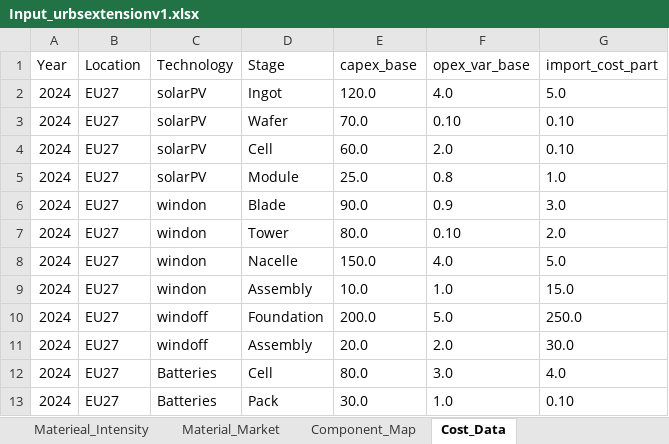
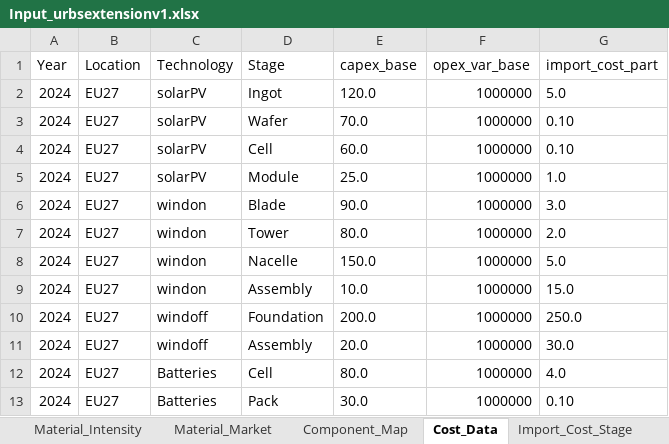
Before and after one commit to oitzingermaximilian/urbs-materials, an Excel workbook: Input_urbsextensionv1.xlsx, sheet Cost_Data, drawn as a sheet; values as stored, in another font and other column widths than the file's, no borders; the diff names each change by its address in the sheet, - before the commit and + after, or states it on an @@ line.

Commit message:
Refactors material constraints and data loading
Streamlines the data loading process for material constraints by switching from a monolithic Excel reader to targeted sheet processing, improving modularity and maintainability.

Fixes an issue with legacy capacity lookup, ensuring correct values are used. Adds optional retirement logic for legacy factories.

Introduces a stockpile holding cost to reflect storage expenses and updates variable indexing to enhance model accuracy.

```diff
--- a/Input_urbsextensionv1.xlsx (sheet Cost_Data)
+++ b/Input_urbsextensionv1.xlsx (sheet Cost_Data)
-sheet tab: Materieal_Intensity
+sheet tab: Material_Intensity
+sheet tab: Import_Cost_Stage
-F2 (opex_var_base): 4.0
+F2 (opex_var_base): 1000000
-F3 (opex_var_base): 0.10
+F3 (opex_var_base): 1000000
-F4 (opex_var_base): 2.0
+F4 (opex_var_base): 1000000
-F5 (opex_var_base): 0.8
+F5 (opex_var_base): 1000000
-F6 (opex_var_base): 0.9
+F6 (opex_var_base): 1000000
-F7 (opex_var_base): 0.10
+F7 (opex_var_base): 1000000
-F8 (opex_var_base): 4.0
+F8 (opex_var_base): 1000000
-F9 (opex_var_base): 1.0
+F9 (opex_var_base): 1000000
-F10 (opex_var_base): 5.0
+F10 (opex_var_base): 1000000
-F11 (opex_var_base): 2.0
+F11 (opex_var_base): 1000000
-F12 (opex_var_base): 3.0
+F12 (opex_var_base): 1000000
-F13 (opex_var_base): 1.0
+F13 (opex_var_base): 1000000
```
Also changed, not shown: sheet Material_Intensity, 10 other files.
